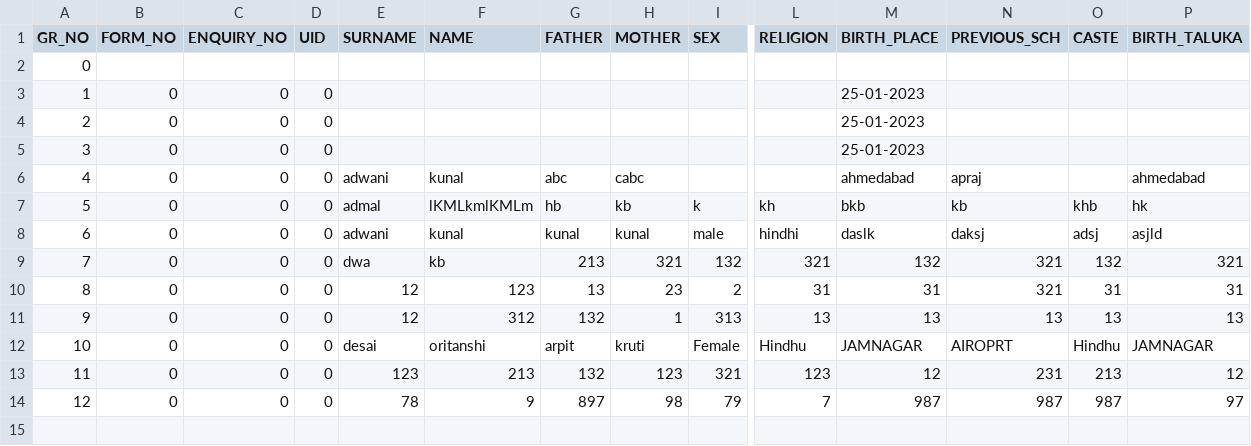
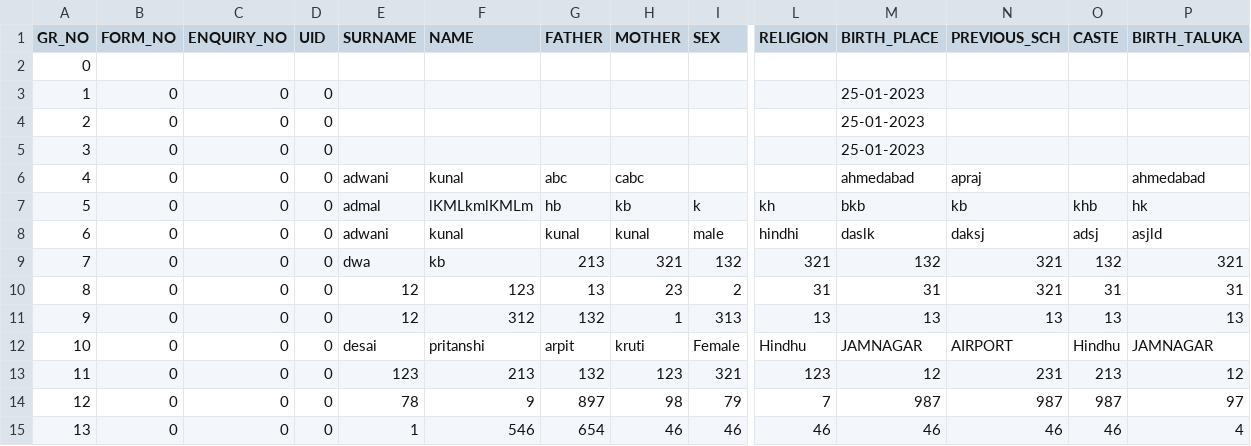
Before and after one commit to Kunal-63/CodeWorked, a CSV file: BACKUP/gr_details.csv, drawn as a sheet; only a part is shown, gaps mark what is left out; rows hold the shown columns only; the diff names each change by its address in the sheet, - before the commit and + after, or states it on an @@ line.

```diff
--- a/BACKUP/gr_details.csv
+++ b/BACKUP/gr_details.csv
-F12 (NAME): oritanshi
+F12 (NAME): pritanshi
-N12 (PREVIOUS_SCH): AIROPRT
+N12 (PREVIOUS_SCH): AIRPORT
+row 15: 13 | 0 | 0 | 0 | 1 | 546 | 654 | 46 | 46 | 46 | 46 | 46 | 46 | 4
```
Also changed, not shown: BACKUP/academic_detail.csv, BACKUP/other_detail.csv, 6 other files.
